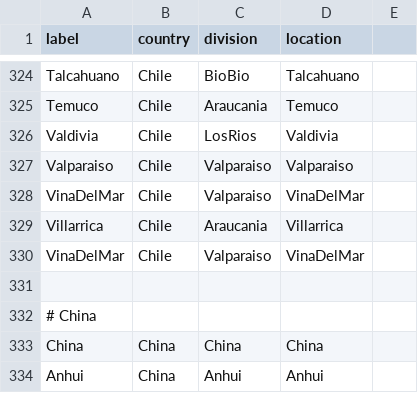
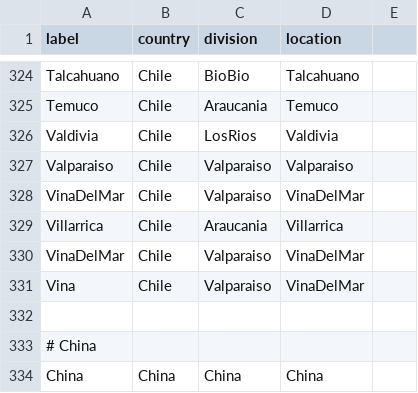
Before and after one commit to nextstrain/fauna, a TSV file: source-data/geo_synonyms.tsv, drawn as a sheet; only a part is shown, gaps mark what is left out; the shorter side is filled out with more unchanged rows; the diff names each change by its address in the sheet, - before the commit and + after, or states it on an @@ line.

Commit message:
Update flu geo synonyms.

```diff
--- a/source-data/geo_synonyms.tsv
+++ b/source-data/geo_synonyms.tsv
+row 331: Vina | Chile | Valparaiso | VinaDelMar
```
Also changed, not shown: source-data/flu_fix_location_label.tsv.
